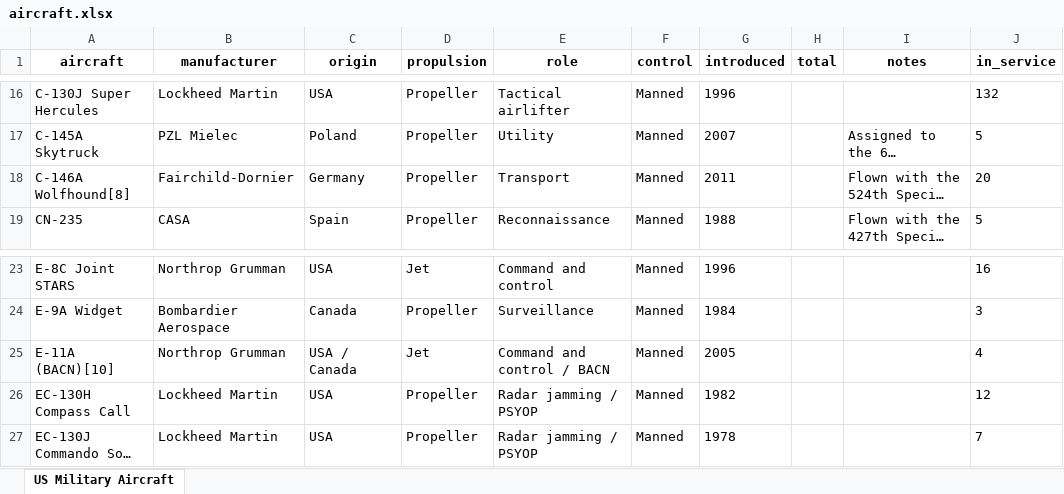
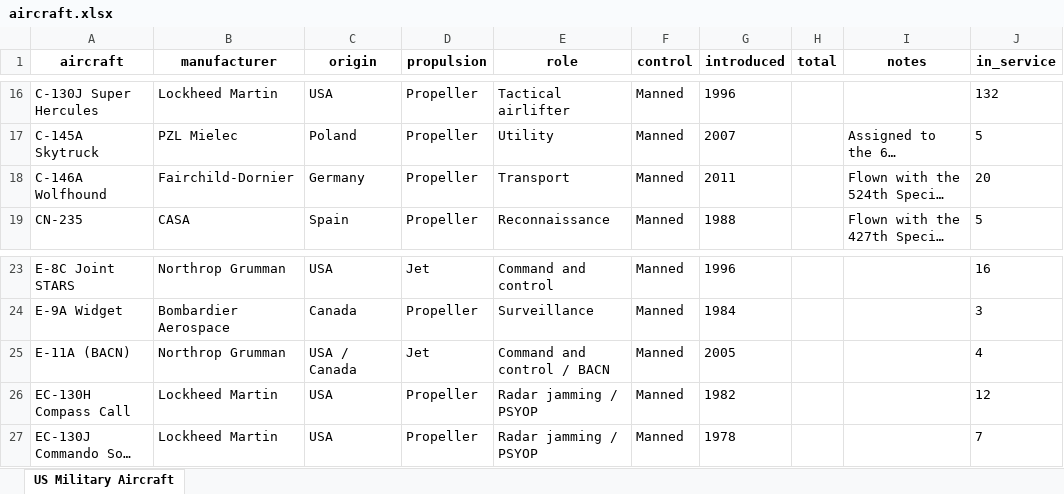
Before and after one commit to JerichoCruz/data-science-tasks, an Excel workbook: MilitaryAircraft/aircraft.xlsx, sheet US Military Aircraft, drawn as a sheet; only a part is shown, gaps mark what is left out; long unchanged cells end in …; values as stored, in another font and other column widths than the file's, no borders; the diff names each change by its address in the sheet, - before the commit and + after, or states it on an @@ line.

Commit message:
refreshed data

```diff
--- a/MilitaryAircraft/aircraft.xlsx (sheet US Military Aircraft)
+++ b/MilitaryAircraft/aircraft.xlsx (sheet US Military Aircraft)
-A18 (aircraft): C-146A Wolfhound[8]
+A18 (aircraft): C-146A Wolfhound
-A25 (aircraft): E-11A (BACN)[10]
+A25 (aircraft): E-11A (BACN)
```
Also changed, not shown: 1 other file.
